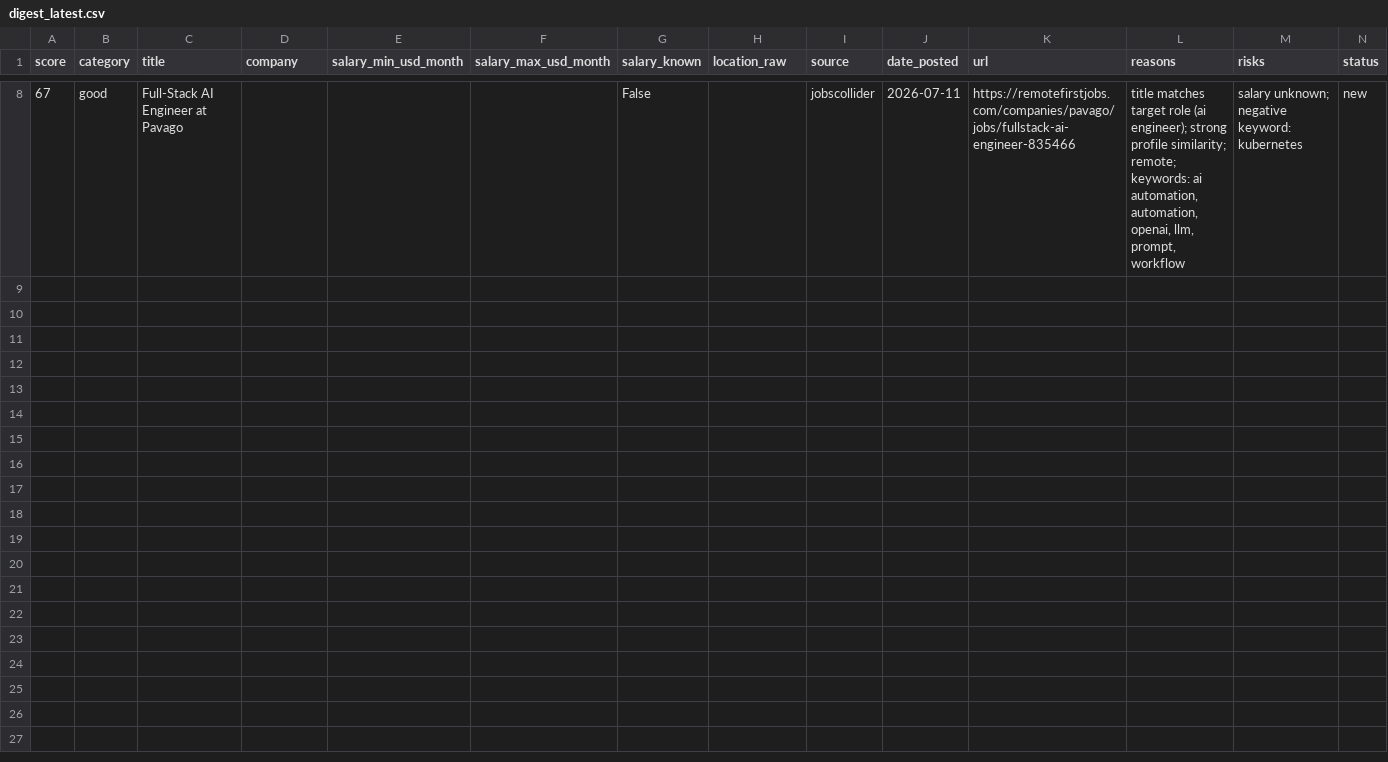
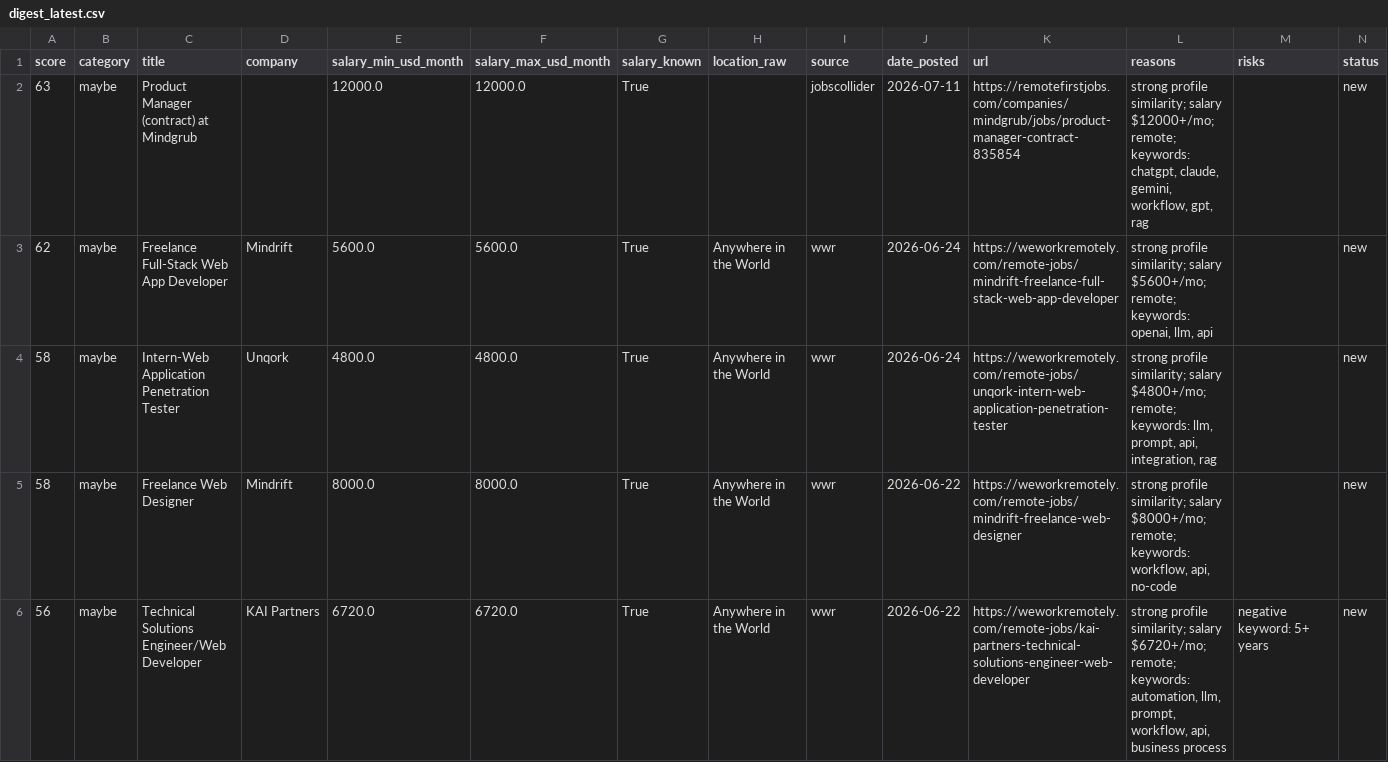
Before and after one commit to stardogsky/JOB_RADAR, a CSV file: data/digest_latest.csv, drawn as a sheet; only a part is shown, gaps mark what is left out; removed rows and columns are numbered as before the commit, all else as after; the diff covers the shown part only; the diff names each change by its address in the sheet, - before the commit and + after, or states it on an @@ line.

```diff
--- a/data/digest_latest.csv
+++ b/data/digest_latest.csv
-row 8: 67 | good | Full-Stack AI Engineer at Pavago |  |  |  | False |  | jobscollider | 2026-07-11 | https://remotefirstjobs.com/companies/pavago/jobs/fullstack-ai-engineer-835466 | title matches target role (ai engineer); strong profile similarity; remote; keywords: ai automation, automation, openai, llm, prompt, workflow | salary unknown; negative keyword: kubernetes | new
+row 2: 63 | maybe | Product Manager (contract) at Mindgrub |  | 12000.0 | 12000.0 | True |  | jobscollider | 2026-07-11 | https://remotefirstjobs.com/companies/mindgrub/jobs/product-manager-contract-835854 | strong profile similarity; salary $12000+/mo; remote; keywords: chatgpt, claude, gemini, workflow, gpt, rag |  | new
+row 3: 62 | maybe | Freelance Full-Stack Web App Developer | Mindrift | 5600.0 | 5600.0 | True | Anywhere in the World | wwr | 2026-06-24 | https://weworkremotely.com/remote-jobs/mindrift-freelance-full-stack-web-app-developer | strong profile similarity; salary $5600+/mo; remote; keywords: openai, llm, api |  | new
+row 4: 58 | maybe | Intern-Web Application Penetration Tester | Unqork | 4800.0 | 4800.0 | True | Anywhere in the World | wwr | 2026-06-24 | https://weworkremotely.com/remote-jobs/unqork-intern-web-application-penetration-tester | strong profile similarity; salary $4800+/mo; remote; keywords: llm, prompt, api, integration, rag |  | new
+row 5: 58 | maybe | Freelance Web Designer | Mindrift | 8000.0 | 8000.0 | True | Anywhere in the World | wwr | 2026-06-22 | https://weworkremotely.com/remote-jobs/mindrift-freelance-web-designer | strong profile similarity; salary $8000+/mo; remote; keywords: workflow, api, no-code |  | new
+row 6: 56 | maybe | Technical Solutions Engineer/Web Developer | KAI Partners | 6720.0 | 6720.0 | True | Anywhere in the World | wwr | 2026-06-22 | https://weworkremotely.com/remote-jobs/kai-partners-technical-solutions-engineer-web-developer | strong profile similarity; salary $6720+/mo; remote; keywords: automation, llm, prompt, workflow, api, business process | negative keyword: 5+ years | new
```
Also changed, not shown: 6 removed rows elsewhere in this file, 1 other file.
